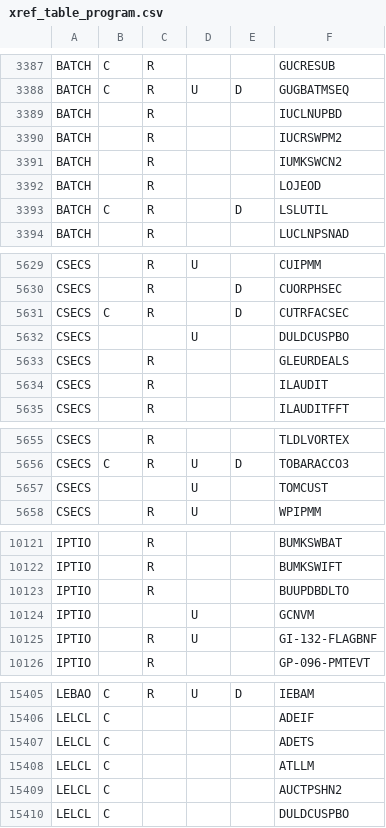
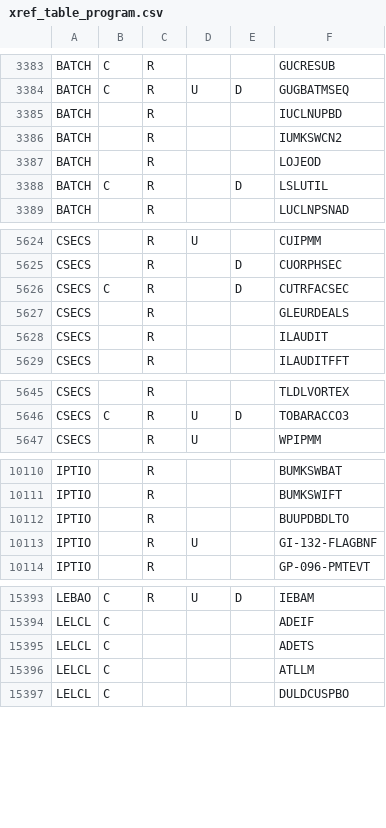
Before and after one commit to dcavey/Clustering, a CSV file: FindClusters/src/resources/xref_table_program.csv, drawn as a sheet; only a part is shown, gaps mark what is left out; the diff covers the shown part only.

```diff
--- a/FindClusters/src/resources/xref_table_program.csv
+++ b/FindClusters/src/resources/xref_table_program.csv
@@ -3389,3 +3385,2 @@ BATCH;C;R;U;D;GUGBATMSEQ
 BATCH;;R;;;IUCLNUPBD
-BATCH;;R;;;IUCRSWPM2
 BATCH;;R;;;IUMKSWCN2
@@ -5631,3 +5626,2 @@ CSECS;;R;;D;CUORPHSEC
 CSECS;C;R;;D;CUTRFACSEC
-CSECS;;;U;;DULDCUSPBO
 CSECS;;R;;;GLEURDEALS
@@ -5656,3 +5646,2 @@ CSECS;;R;;;TLDLVORTEX
 CSECS;C;R;U;D;TOBARACCO3
-CSECS;;;U;;TOMCUST
 CSECS;;R;U;;WPIPMM
@@ -10123,3 +10112,2 @@ IPTIO;;R;;;BUMKSWIFT
 IPTIO;;R;;;BUUPDBDLTO
-IPTIO;;;U;;GCNVM
 IPTIO;;R;U;;GI-132-FLAGBNF
@@ -15408,3 +15396,2 @@ LELCL;C;;;;ADETS
 LELCL;C;;;;ATLLM
-LELCL;C;;;;AUCTPSHN2
 LELCL;C;;;;DULDCUSPBO
```
Also changed, not shown: 14 removed rows and 11 edited cells elsewhere in this file, 8 other files.
